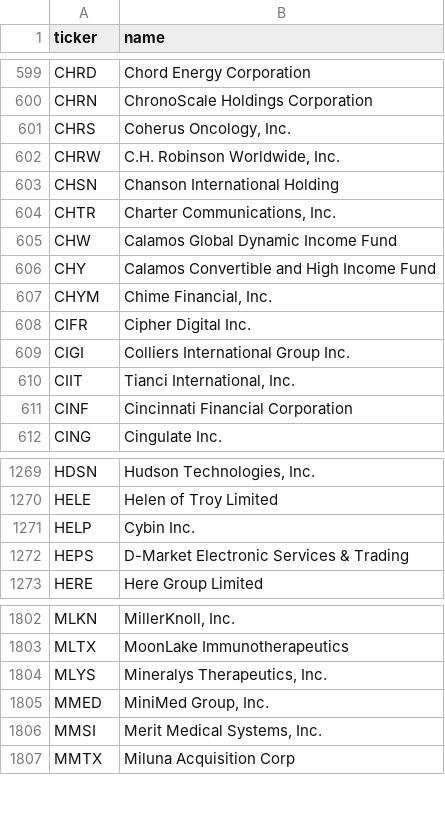
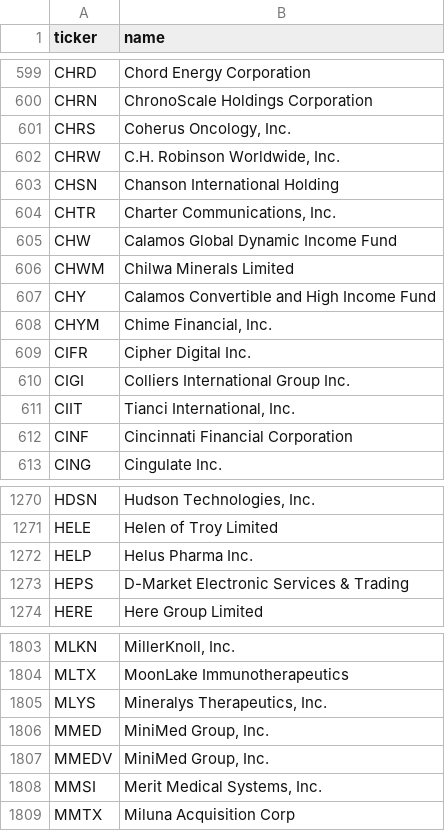
Before and after one commit to iamatownboy/make-own-money, a CSV file: data/universes/nasdaq_listed.csv, drawn as a sheet; only a part is shown, gaps mark what is left out.

```diff
--- a/data/universes/nasdaq_listed.csv
+++ b/data/universes/nasdaq_listed.csv
@@ -605,2 +605,3 @@ CHTR,"Charter Communications, Inc."
 CHW,Calamos Global Dynamic Income Fund
+CHWM,Chilwa Minerals Limited
 CHY,Calamos Convertible and High Income Fund
@@ -1270,3 +1271,3 @@ HDSN,"Hudson Technologies, Inc."
 HELE,Helen of Troy Limited
-HELP,Cybin Inc.
+HELP,Helus Pharma Inc.
 HEPS,D-Market Electronic Services & Trading
@@ -1805,2 +1806,3 @@ MLYS,"Mineralys Therapeutics, Inc."
 MMED,"MiniMed Group, Inc."
+MMEDV,"MiniMed Group, Inc."
 MMSI,"Merit Medical Systems, Inc."
```
Also changed, not shown: 2 other files.
